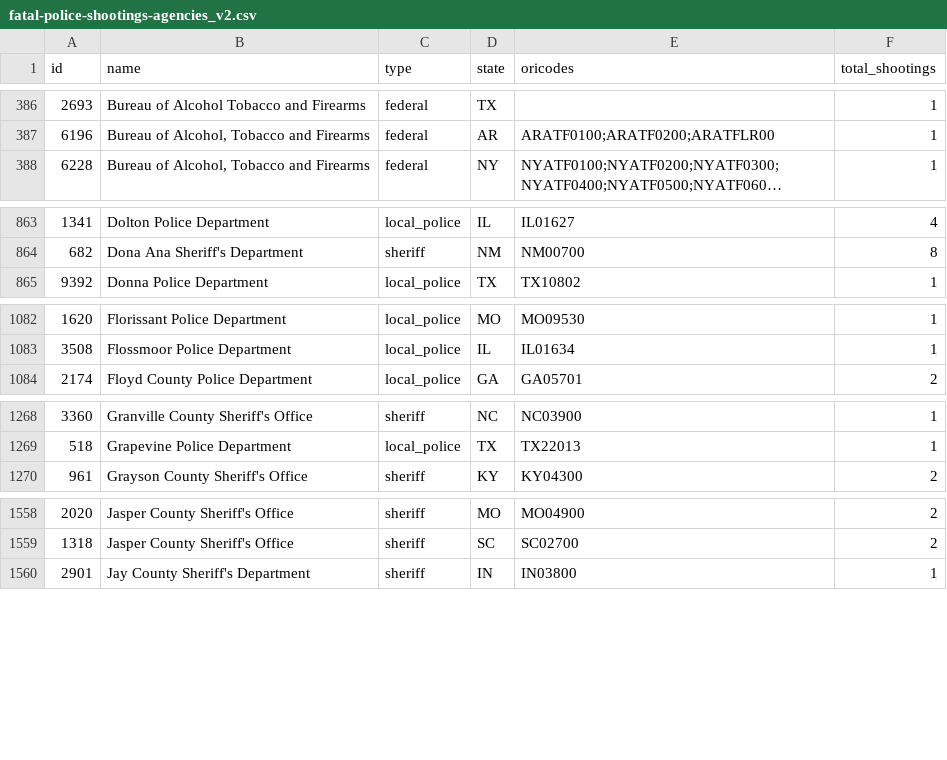
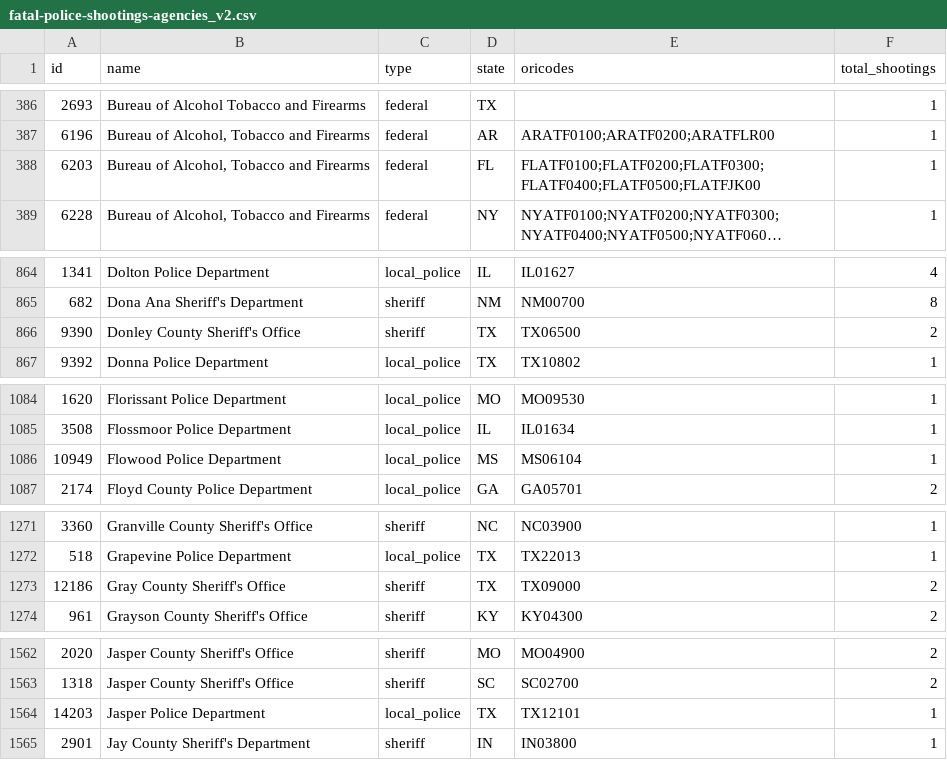
Before and after one commit to parmsam/wapoposh, a CSV file: data-raw/fatal-police-shootings-agencies_v2.csv, drawn as a sheet; only a part is shown, gaps mark what is left out; long unchanged cells end in …; the diff covers the shown part only; the diff names each change by its address in the sheet, - before the commit and + after, or states it on an @@ line.

```diff
--- a/data-raw/fatal-police-shootings-agencies_v2.csv
+++ b/data-raw/fatal-police-shootings-agencies_v2.csv
+row 388: 6203 | Bureau of Alcohol, Tobacco and Firearms | federal | FL | FLATF0100;FLATF0200;FLATF0300;FLATF0400;FLATF0500;FLATFJK00 | 1
+row 866: 9390 | Donley County Sheriff's Office | sheriff | TX | TX06500 | 2
+row 1086: 10949 | Flowood Police Department | local_police | MS | MS06104 | 1
+row 1273: 12186 | Gray County Sheriff's Office | sheriff | TX | TX09000 | 2
+row 1564: 14203 | Jasper Police Department | local_police | TX | TX12101 | 1
```
Also changed, not shown: 1 added row, 1 removed row and 35 edited cells elsewhere in this file, 3 other files.
